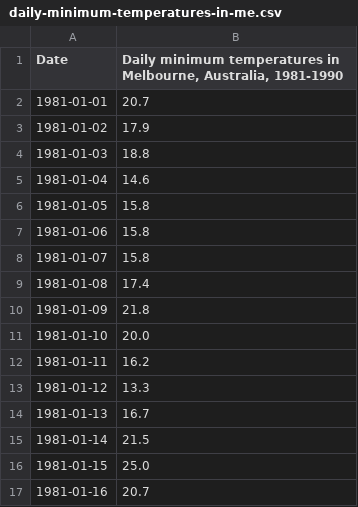
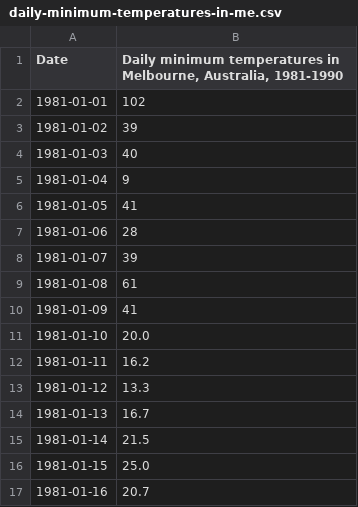
Before and after one commit to crain-cn/count, a CSV file: TimeSeriesForecasting/数据准备/数据的基本特征分析（窗口滚动大小）/daily-minimum-temperatures-in-me.csv, drawn as a sheet; only a part is shown.

```diff
--- a/TimeSeriesForecasting/数据准备/数据的基本特征分析（窗口滚动大小）/daily-minimum-temperatures-in-me.csv
+++ b/TimeSeriesForecasting/数据准备/数据的基本特征分析（窗口滚动大小）/daily-minimum-temperatures-in-me.csv
@@ -1,11 +1,11 @@
 "Date","Daily minimum temperatures in Melbourne, Australia, 1981-1990"
-"1981-01-01",20.7
-"1981-01-02",17.9
-"1981-01-03",18.8
-"1981-01-04",14.6
-"1981-01-05",15.8
-"1981-01-06",15.8
-"1981-01-07",15.8
-"1981-01-08",17.4
-"1981-01-09",21.8
+"1981-01-01",102
+"1981-01-02",39
+"1981-01-03",40
+"1981-01-04",9
+"1981-01-05",41
+"1981-01-06",28
+"1981-01-07",39
+"1981-01-08",61
+"1981-01-09",41
 "1981-01-10",20.0
```
Also changed, not shown: 6 other files.
